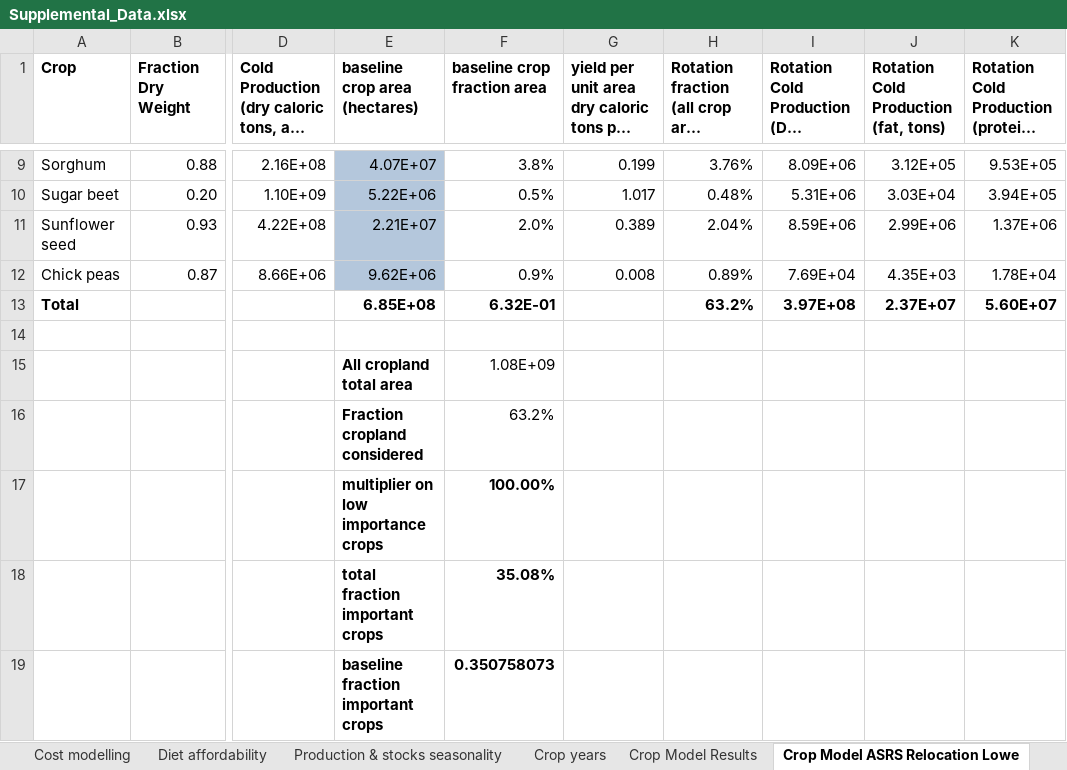
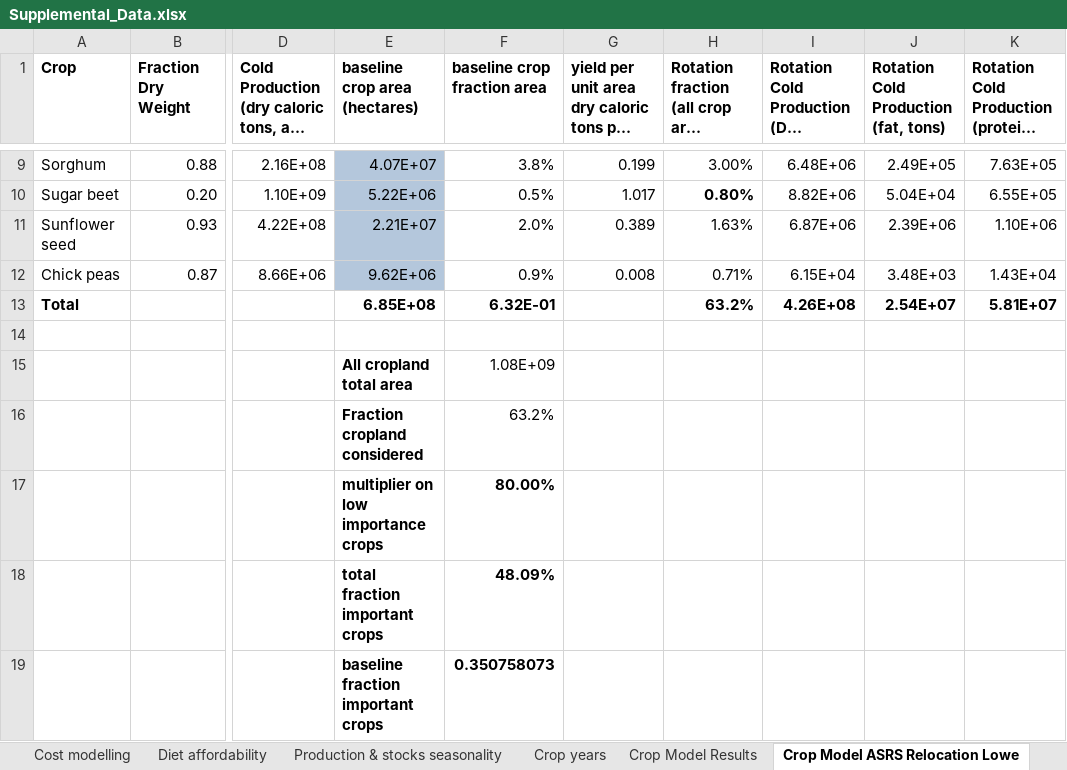
Before and after one commit to allfed/allfed-integrated-model, an Excel workbook: Supplemental_Data.xlsx, sheet Crop Model ASRS Relocation Lowe, drawn as a sheet; only a part is shown, gaps mark what is left out; long unchanged cells end in …; values as stored, in another font and other column widths than the file's, no borders; the diff covers the shown part only; the diff names each change by its address in the sheet, - before the commit and + after, or states it on an @@ line.

```diff
--- a/Supplemental_Data.xlsx (sheet Crop Model ASRS Relocation Lowe)
+++ b/Supplemental_Data.xlsx (sheet Crop Model ASRS Relocation Lowe)
-H9: 3.76%
+H9: 3.00%
-I9: 8.09E+06
+I9: 6.48E+06
-J9: 3.12E+05
+J9: 2.49E+05
-K9: 9.53E+05
+K9: 7.63E+05
-H10: 0.48%
+H10: 0.80%
-H10 bold: off
+H10 bold: on
-I10: 5.31E+06
+I10: 8.82E+06
-J10: 3.03E+04
+J10: 5.04E+04
-K10: 3.94E+05
+K10: 6.55E+05
-H11: 2.04%
+H11: 1.63%
-I11: 8.59E+06
+I11: 6.87E+06
-J11: 2.99E+06
+J11: 2.39E+06
-K11: 1.37E+06
+K11: 1.10E+06
-H12: 0.89%
+H12: 0.71%
-I12: 7.69E+04
+I12: 6.15E+04
-J12: 4.35E+03
+J12: 3.48E+03
-K12: 1.78E+04
+K12: 1.43E+04
-I13: 3.97E+08
+I13: 4.26E+08
-J13: 2.37E+07
+J13: 2.54E+07
-K13: 5.60E+07
+K13: 5.81E+07
-F17 (baseline crop fraction area): 100.00%
+F17 (baseline crop fraction area): 80.00%
-F18 (baseline crop fraction area): 35.08%
+F18 (baseline crop fraction area): 48.09%
```
Also changed, not shown: 28 edited cells and cell formats elsewhere in this sheet, sheet Crop Model Results, 30 other files.
